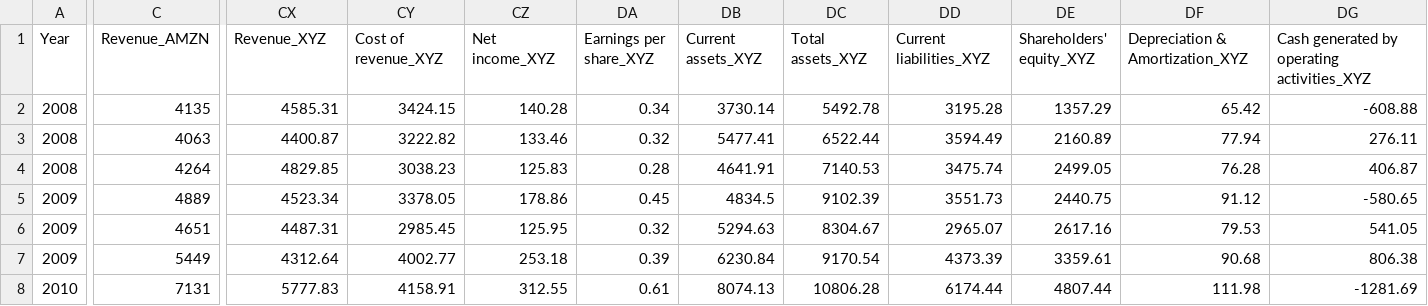
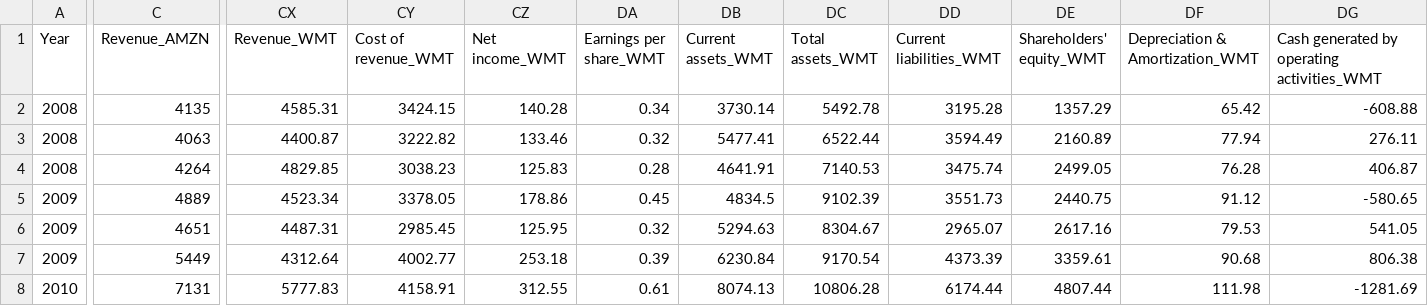
Before and after one commit to caseyhuhu/Capstone-Project, a CSV file: mlapp/src/Combined_data_user_input.csv, drawn as a sheet; only a part is shown, gaps mark what is left out; the diff covers the shown part only; the diff names each change by its address in the sheet, - before the commit and + after, or states it on an @@ line.

```diff
--- a/mlapp/src/Combined_data_user_input.csv
+++ b/mlapp/src/Combined_data_user_input.csv
-CX1: Revenue_XYZ
+CX1: Revenue_WMT
-CY1: Cost of revenue_XYZ
+CY1: Cost of revenue_WMT
-CZ1: Net income_XYZ
+CZ1: Net income_WMT
-DA1: Earnings per share_XYZ
+DA1: Earnings per share_WMT
-DB1: Current assets_XYZ
+DB1: Current assets_WMT
-DC1: Total assets_XYZ
+DC1: Total assets_WMT
-DD1: Current liabilities_XYZ
+DD1: Current liabilities_WMT
-DE1: Shareholders' equity_XYZ
+DE1: Shareholders' equity_WMT
-DF1: Depreciation & Amortization_XYZ
+DF1: Depreciation & Amortization_WMT
-DG1: Cash generated by operating activities_XYZ
+DG1: Cash generated by operating activities_WMT
```
Also changed, not shown: 1 edited cell elsewhere in this file, 10 other files.
